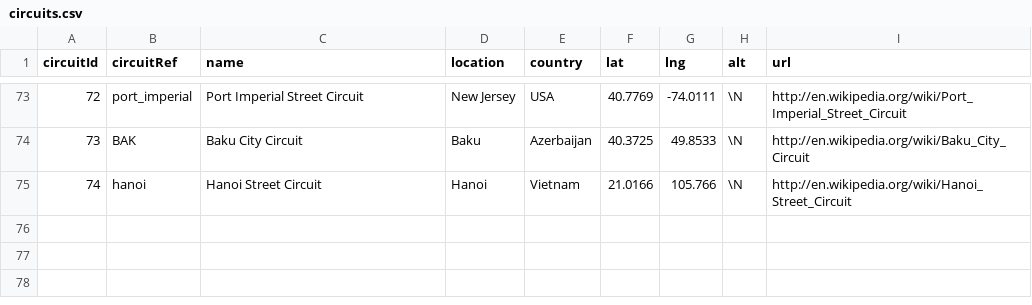
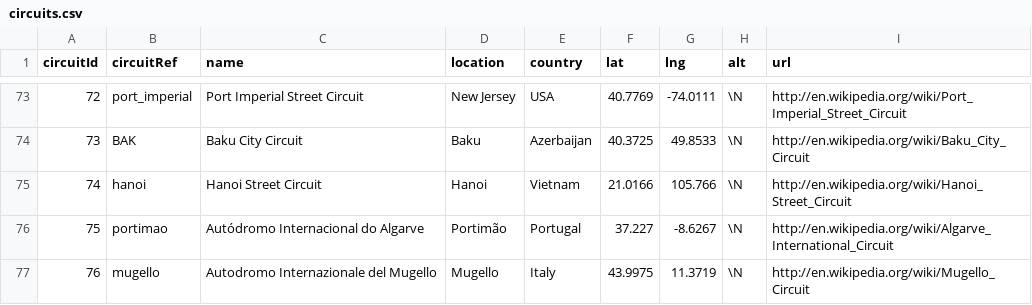
Before and after one commit to joshdmark/Formula-1-2020-Season-Tracker, a CSV file: data/circuits.csv, drawn as a sheet; only a part is shown, gaps mark what is left out.

```diff
--- a/data/circuits.csv
+++ b/data/circuits.csv
@@ -75 +75,3 @@ circuitId,circuitRef,name,location,country,lat,lng,alt,url
 74,"hanoi","Hanoi Street Circuit","Hanoi","Vietnam",21.0166,105.766,\N,"http://en.wikipedia.org/wiki/Hanoi_Street_Circuit"
+75,"portimao","Autódromo Internacional do Algarve","Portimão","Portugal",37.227,-8.6267,\N,"http://en.wikipedia.org/wiki/Algarve_International_Circuit"
+76,"mugello","Autodromo Internazionale del Mugello","Mugello","Italy",43.9975,11.3719,\N,"http://en.wikipedia.org/wiki/Mugello_Circuit"
```
Also changed, not shown: data/races.csv, data/status.csv, 1 other file.
